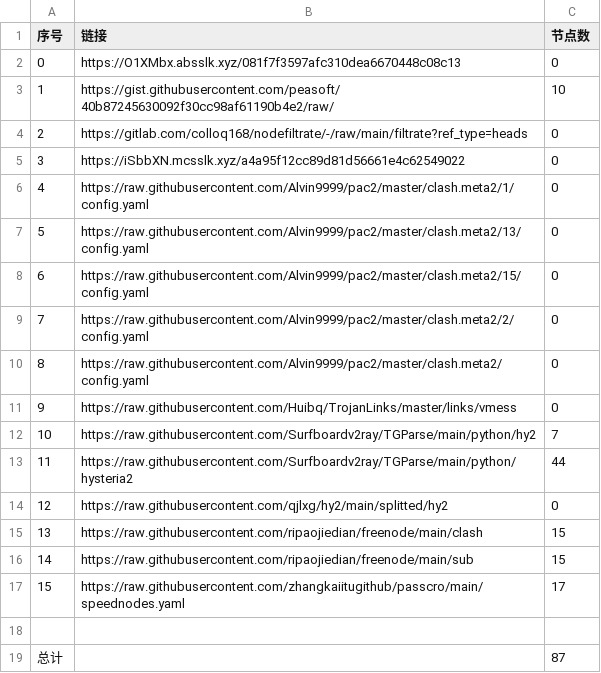
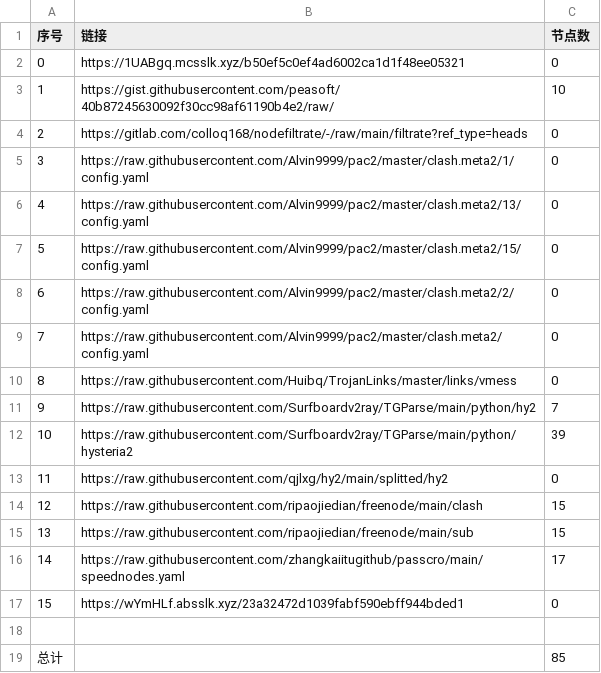
Before and after one commit to wangyu1997/NoMoreWalls, a CSV file: list_result.csv, drawn as a sheet; removed rows and columns are numbered as before the commit, all else as after; the diff names each change by its address in the sheet, - before the commit and + after, or states it on an @@ line.

```diff
--- a/list_result.csv
+++ b/list_result.csv
-B2 (链接): https://O1XMbx.absslk.xyz/081f7f3597afc310dea6670448c08c13
+B2 (链接): https://1UABgq.mcsslk.xyz/b50ef5c0ef4ad6002ca1d1f48ee05321
-row 5: 3 | https://iSbbXN.mcsslk.xyz/a4a95f12cc89d81d56661e4c62549022 | 0
@@ column A (序号) renumbered between rows 5 and 16 @@
-C12 (节点数): 44
+C12 (节点数): 39
+row 17: 15 | https://wYmHLf.absslk.xyz/23a32472d1039fabf590ebff944bded1 | 0
-C19 (节点数): 87
+C19 (节点数): 85
```
Also changed, not shown: 6 other files.
